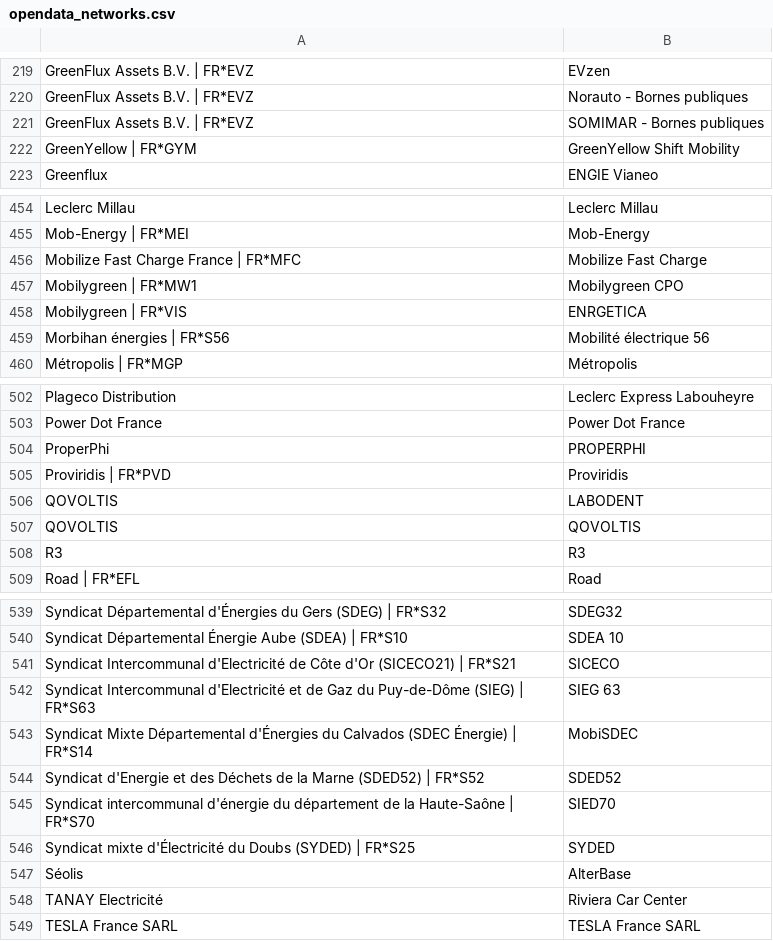
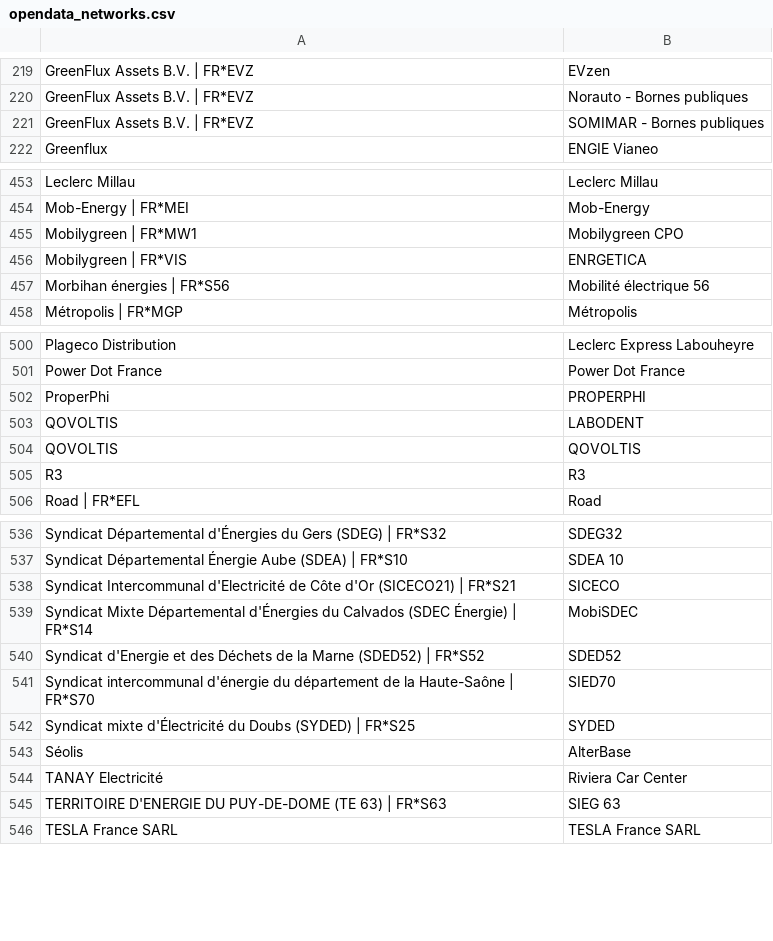
Before and after one commit to guiohm/ref-EU-EVSE, a CSV file: opendata_networks.csv, drawn as a sheet; only a part is shown, gaps mark what is left out; the diff covers the shown part only.

```diff
--- a/opendata_networks.csv
+++ b/opendata_networks.csv
@@ -221,3 +221,2 @@ GreenFlux Assets B.V. | FR*EVZ,Norauto - Bornes publiques
 GreenFlux Assets B.V. | FR*EVZ,SOMIMAR - Bornes publiques
-GreenYellow | FR*GYM,GreenYellow Shift Mobility
 Greenflux,ENGIE Vianeo
@@ -455,3 +454,2 @@ Leclerc Millau,Leclerc Millau
 Mob-Energy | FR*MEI,Mob-Energy
-Mobilize Fast Charge France | FR*MFC,Mobilize Fast Charge
 Mobilygreen | FR*MW1,Mobilygreen CPO
@@ -504,3 +502,2 @@ Power Dot France,Power Dot France
 ProperPhi,PROPERPHI
-Proviridis | FR*PVD,Proviridis
 QOVOLTIS,LABODENT
@@ -541,3 +538,2 @@ Syndicat Départemental Énergie Aube (SDEA) | FR*S10,SDEA 10
 Syndicat Intercommunal d'Electricité de Côte d'Or (SICECO21) | FR*S21,SICECO
-Syndicat Intercommunal d'Electricité et de Gaz du Puy-de-Dôme (SIEG) | FR*S63,SIEG 63
 Syndicat Mixte Départemental d'Énergies du Calvados (SDEC Énergie) | FR*S14,MobiSDEC
@@ -548,2 +544,3 @@ Séolis,AlterBase
 TANAY Electricité,Riviera Car Center
+TERRITOIRE D'ENERGIE DU PUY-DE-DOME (TE 63) | FR*S63,SIEG 63
 TESLA France SARL,TESLA France SARL
```
Also changed, not shown: 1 added row elsewhere in this file, history.csv, 4 other files.
